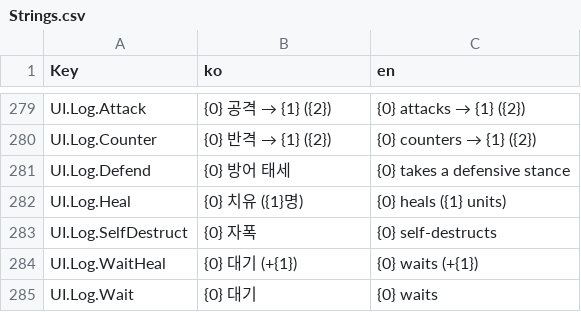
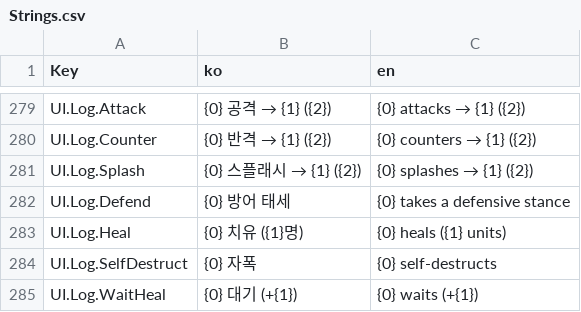
Before and after one commit to ybs1164/gugugaga, a CSV file: Assets/Resources/Strings.csv, drawn as a sheet; only a part is shown, gaps mark what is left out; the shorter side is filled out with more unchanged rows; the diff names each change by its address in the sheet, - before the commit and + after, or states it on an @@ line.

```diff
--- a/Assets/Resources/Strings.csv
+++ b/Assets/Resources/Strings.csv
+row 281: UI.Log.Splash | {0} 스플래시 → {1} ({2}) | {0} splashes → {1} ({2})
```
Also changed, not shown: docs/sandbox-csv-examples/Strings.csv, 5 other files.
